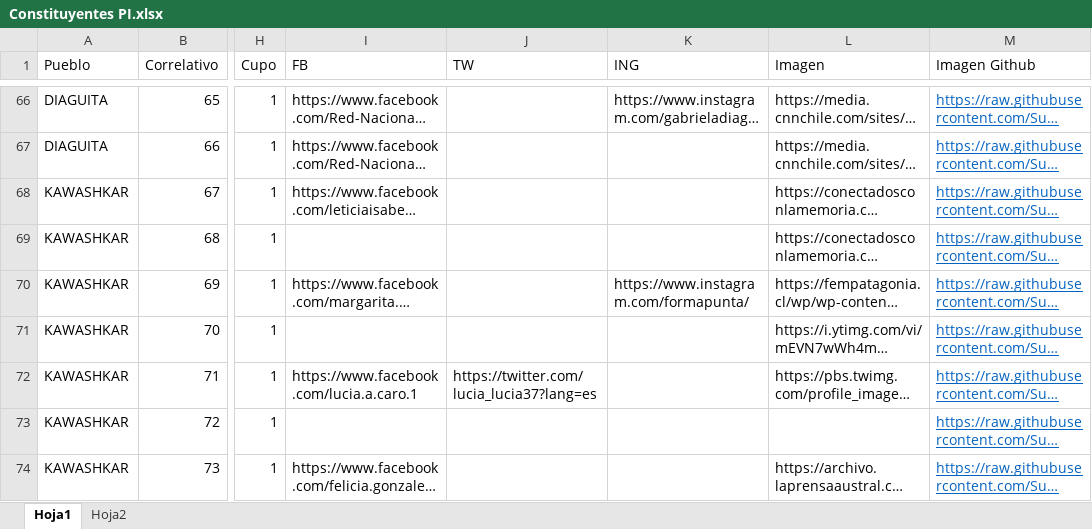
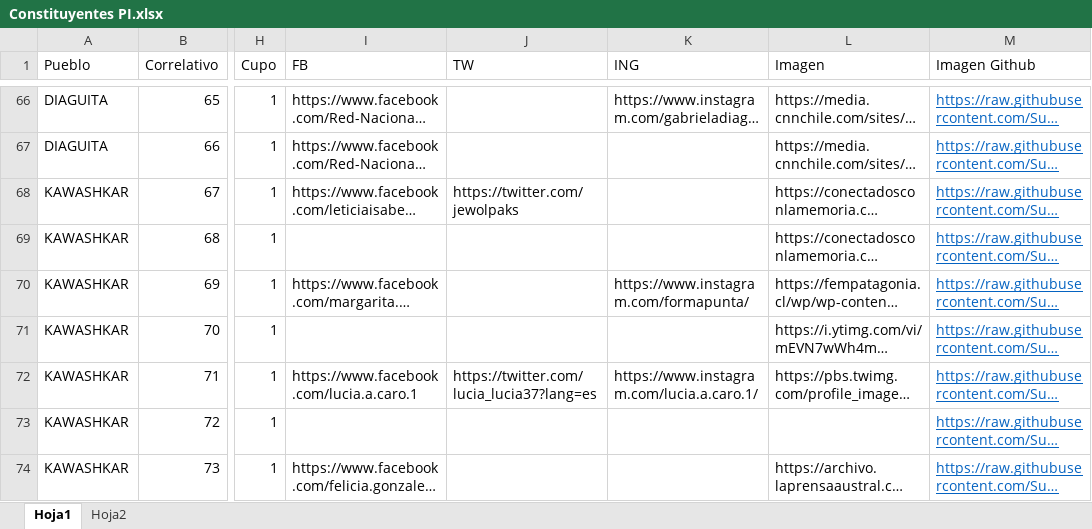
Before and after one commit to Sud-Austral/DATA-ELECCIONES, an Excel workbook: Elecciones 11 Abril 2021/Constituyentes PI.xlsx, sheet Hoja1, drawn as a sheet; only a part is shown, gaps mark what is left out; long unchanged cells end in …; values as stored, in another font and other column widths than the file's, no borders; table styles not drawn; the diff covers the shown part only; the diff names each change by its address in the sheet, - before the commit and + after, or states it on an @@ line.

```diff
--- a/Elecciones 11 Abril 2021/Constituyentes PI.xlsx (sheet Hoja1)
+++ b/Elecciones 11 Abril 2021/Constituyentes PI.xlsx (sheet Hoja1)
-J68 (TW): (empty)
+J68 (TW): https://twitter.com/jewolpaks
-K72 (ING): (empty)
+K72 (ING): https://www.instagram.com/lucia.a.caro.1/
```
Also changed, not shown: 100 edited cells elsewhere in this sheet, Contituyentes/CandidatoRRSS.xlsx, Elecciones 11 Abril 2021/candidaturas ligth/Constituyentes PI 31 marzo.xlsx, 5 other files.
